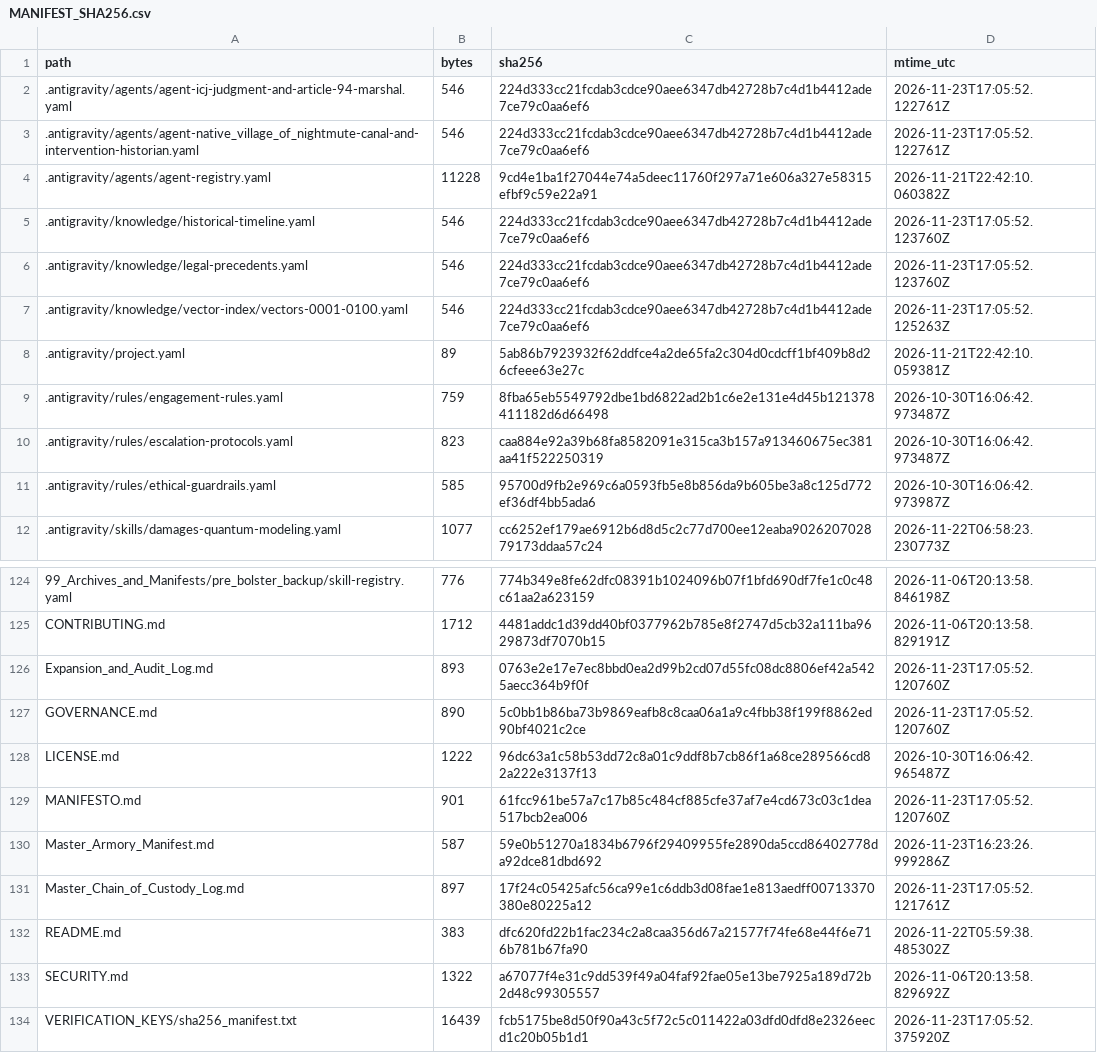
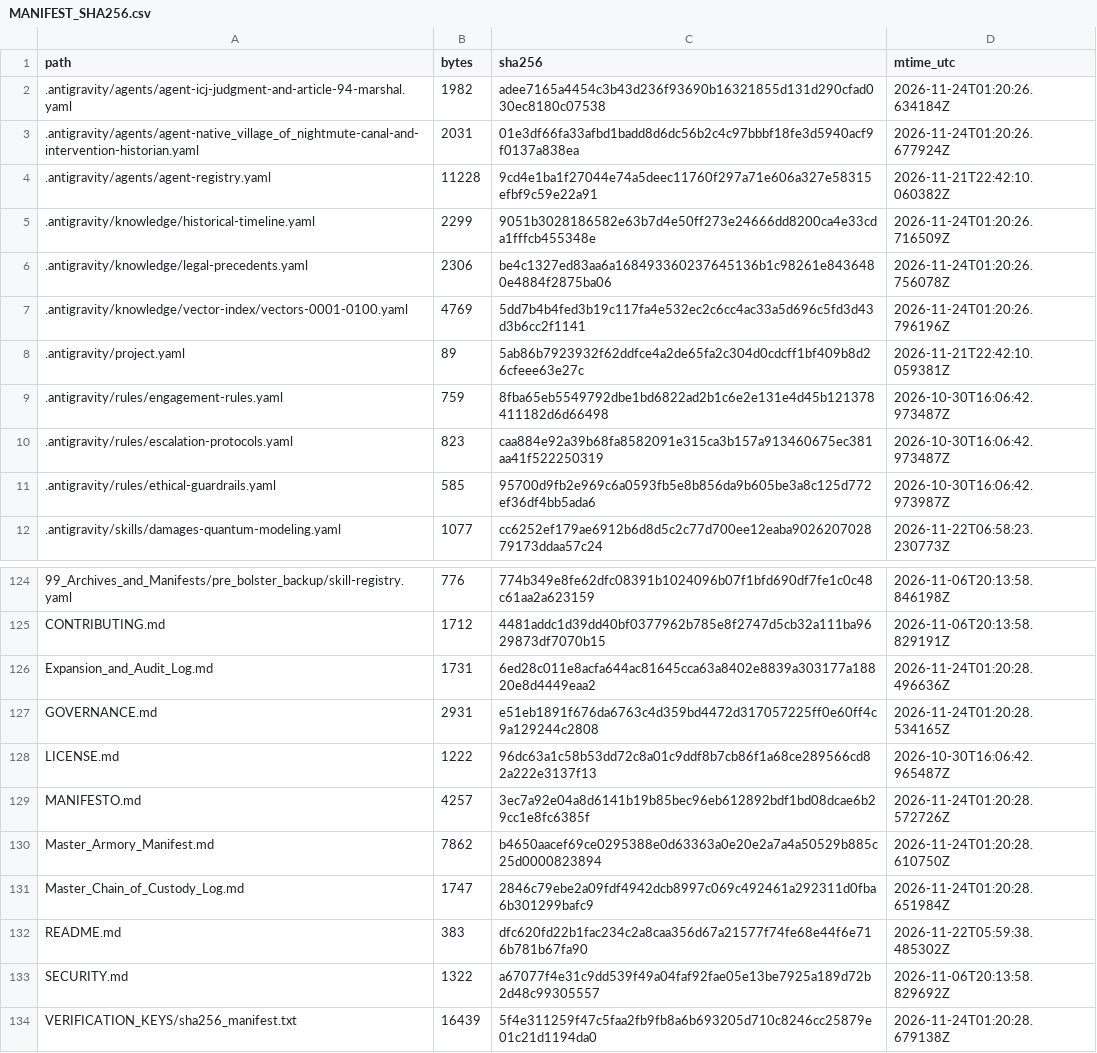
Before and after one commit to GlobalRestitutionAlliance/turtle-island-us-ak-native-village-of-nightmute-master-litigation, a CSV file: 99_Archives_and_Manifests/MANIFEST_SHA256.csv, drawn as a sheet; only a part is shown, gaps mark what is left out; the diff covers the shown part only.

```diff
--- a/99_Archives_and_Manifests/MANIFEST_SHA256.csv
+++ b/99_Archives_and_Manifests/MANIFEST_SHA256.csv
@@ -1,8 +1,8 @@
 path,bytes,sha256,mtime_utc
-.antigravity/agents/agent-icj-judgment-and-article-94-marshal.yaml,546,224d333cc21fcdab3cdce90aee6347db42728b7c4d1b4412ade7ce79c0aa6ef6,2026-11-23T17:05:52.122761Z
-.antigravity/agents/agent-native_village_of_nightmute-canal-and-intervention-historian.yaml,546,224d333cc21fcdab3cdce90aee6347db42728b7c4d1b4412ade7ce79c0aa6ef6,2026-11-23T17:05:52.122761Z
+.antigravity/agents/agent-icj-judgment-and-article-94-marshal.yaml,1982,adee7165a4454c3b43d236f93690b16321855d131d290cfad030ec8180c07538,2026-11-24T01:20:26.634184Z
+.antigravity/agents/agent-native_village_of_nightmute-canal-and-intervention-historian.yaml,2031,01e3df66fa33afbd1badd8d6dc56b2c4c97bbbf18fe3d5940acf9f0137a838ea,2026-11-24T01:20:26.677924Z
 .antigravity/agents/agent-registry.yaml,11228,9cd4e1ba1f27044e74a5deec11760f297a71e606a327e58315efbf9c59e22a91,2026-11-21T22:42:10.060382Z
-.antigravity/knowledge/historical-timeline.yaml,546,224d333cc21fcdab3cdce90aee6347db42728b7c4d1b4412ade7ce79c0aa6ef6,2026-11-23T17:05:52.123760Z
-.antigravity/knowledge/legal-precedents.yaml,546,224d333cc21fcdab3cdce90aee6347db42728b7c4d1b4412ade7ce79c0aa6ef6,2026-11-23T17:05:52.123760Z
-.antigravity/knowledge/vector-index/vectors-0001-0100.yaml,546,224d333cc21fcdab3cdce90aee6347db42728b7c4d1b4412ade7ce79c0aa6ef6,2026-11-23T17:05:52.125263Z
+.antigravity/knowledge/historical-timeline.yaml,2299,9051b3028186582e63b7d4e50ff273e24666dd8200ca4e33cda1fffcb455348e,2026-11-24T01:20:26.716509Z
+.antigravity/knowledge/legal-precedents.yaml,2306,be4c1327ed83aa6a168493360237645136b1c98261e8436480e4884f2875ba06,2026-11-24T01:20:26.756078Z
+.antigravity/knowledge/vector-index/vectors-0001-0100.yaml,4769,5dd7b4b4fed3b19c117fa4e532ec2c6cc4ac33a5d696c5fd3d43d3b6cc2f1141,2026-11-24T01:20:26.796196Z
 .antigravity/project.yaml,89,5ab86b7923932f62ddfce4a2de65fa2c304d0cdcff1bf409b8d26cfeee63e27c,2026-11-21T22:42:10.059381Z
@@ -125,10 +125,10 @@ path,bytes,sha256,mtime_utc
 CONTRIBUTING.md,1712,4481addc1d39dd40bf0377962b785e8f2747d5cb32a111ba9629873df7070b15,2026-11-06T20:13:58.829191Z
-Expansion_and_Audit_Log.md,893,0763e2e17e7ec8bbd0ea2d99b2cd07d55fc08dc8806ef42a5425aecc364b9f0f,2026-11-23T17:05:52.120760Z
-GOVERNANCE.md,890,5c0bb1b86ba73b9869eafb8c8caa06a1a9c4fbb38f199f8862ed90bf4021c2ce,2026-11-23T17:05:52.120760Z
+Expansion_and_Audit_Log.md,1731,6ed28c011e8acfa644ac81645cca63a8402e8839a303177a18820e8d4449eaa2,2026-11-24T01:20:28.496636Z
+GOVERNANCE.md,2931,e51eb1891f676da6763c4d359bd4472d317057225ff0e60ff4c9a129244c2808,2026-11-24T01:20:28.534165Z
 LICENSE.md,1222,96dc63a1c58b53dd72c8a01c9ddf8b7cb86f1a68ce289566cd82a222e3137f13,2026-10-30T16:06:42.965487Z
-MANIFESTO.md,901,61fcc961be57a7c17b85c484cf885cfe37af7e4cd673c03c1dea517bcb2ea006,2026-11-23T17:05:52.120760Z
-Master_Armory_Manifest.md,587,59e0b51270a1834b6796f29409955fe2890da5ccd86402778da92dce81dbd692,2026-11-23T16:23:26.999286Z
-Master_Chain_of_Custody_Log.md,897,17f24c05425afc56ca99e1c6ddb3d08fae1e813aedff00713370380e80225a12,2026-11-23T17:05:52.121761Z
+MANIFESTO.md,4257,3ec7a92e04a8d6141b19b85bec96eb612892bdf1bd08dcae6b29cc1e8fc6385f,2026-11-24T01:20:28.572726Z
+Master_Armory_Manifest.md,7862,b4650aacef69ce0295388e0d63363a0e20e2a7a4a50529b885c25d0000823894,2026-11-24T01:20:28.610750Z
+Master_Chain_of_Custody_Log.md,1747,2846c79ebe2a09fdf4942dcb8997c069c492461a292311d0fba6b301299bafc9,2026-11-24T01:20:28.651984Z
 README.md,383,dfc620fd22b1fac234c2a8caa356d67a21577f74fe68e44f6e716b781b67fa90,2026-11-22T05:59:38.485302Z
 SECURITY.md,1322,a67077f4e31c9dd539f49a04faf92fae05e13be7925a189d72b2d48c99305557,2026-11-06T20:13:58.829692Z
-VERIFICATION_KEYS/sha256_manifest.txt,16439,fcb5175be8d50f90a43c5f72c5c011422a03dfd0dfd8e2326eecd1c20b05b1d1,2026-11-23T17:05:52.375920Z
+VERIFICATION_KEYS/sha256_manifest.txt,16439,5f4e311259f47c5faa2fb9fb8a6b693205d710c8246cc25879e01c21d1194da0,2026-11-24T01:20:28.679138Z
```
Also changed, not shown: 84 edited cells elsewhere in this file, 39 other files.
